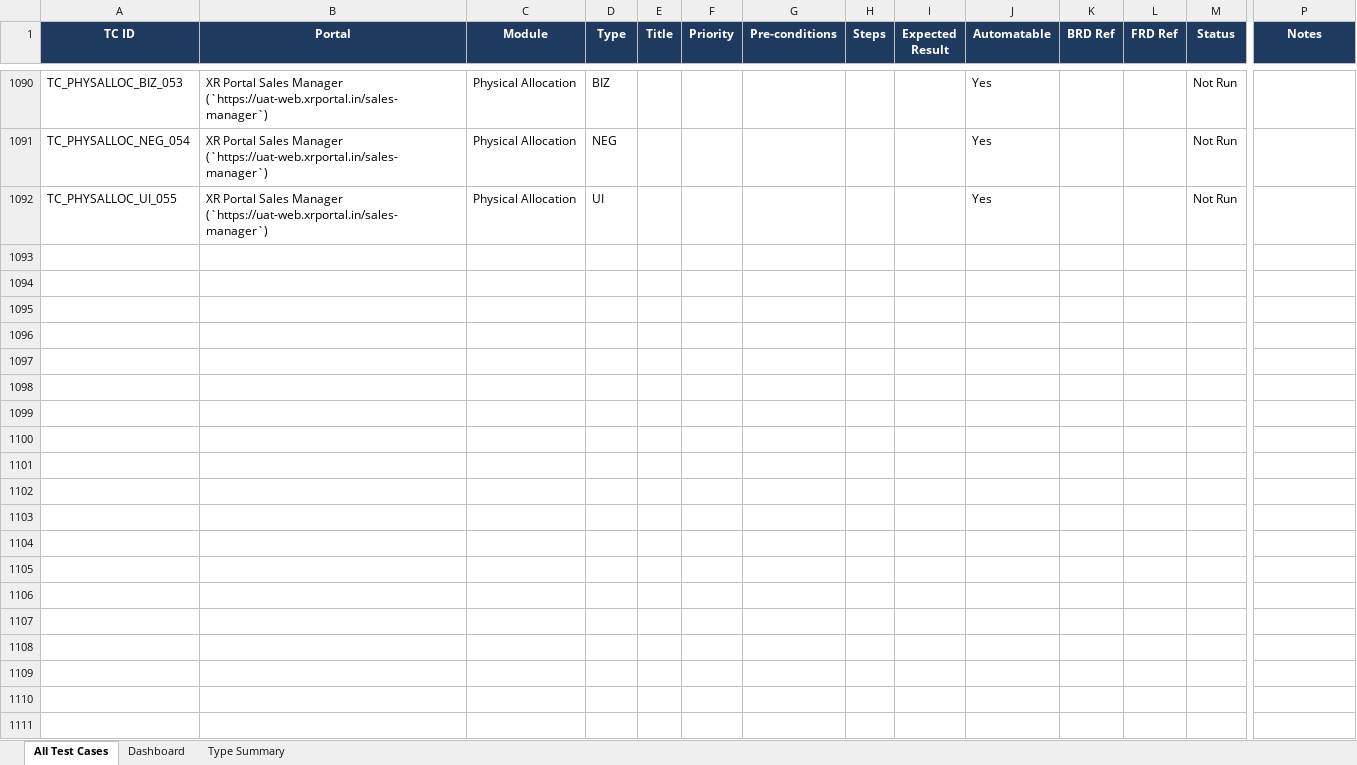
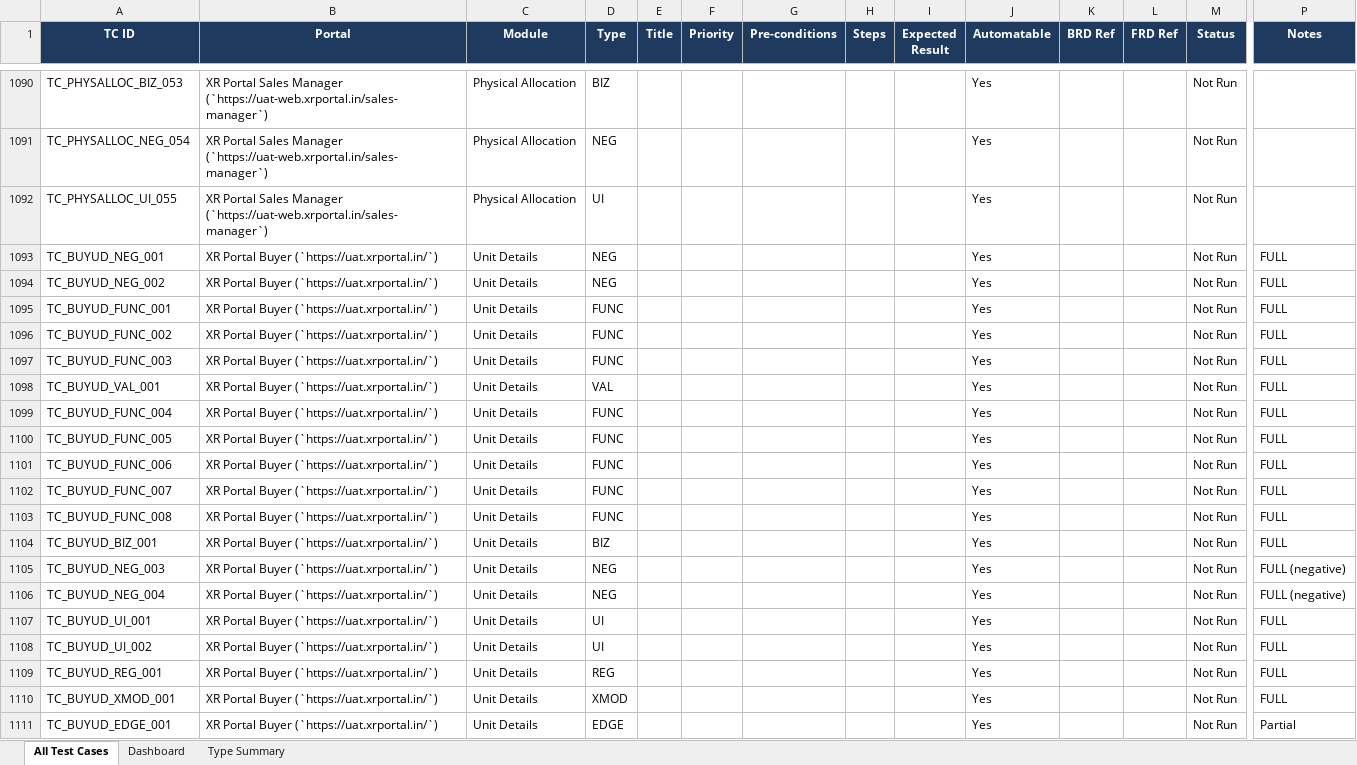
Before and after one commit to Anjalijha2/AI-Automation-hoabl, an Excel workbook: manual-qa-repository/07-execution/TestCases-Consolidated.xlsx, sheet All Test Cases, drawn as a sheet; only a part is shown, gaps mark what is left out; values as stored, in another font and other column widths than the file's, no borders; rows hold the shown columns only; the diff names each change by its address in the sheet, - before the commit and + after, or states it on an @@ line.

```diff
--- a/manual-qa-repository/07-execution/TestCases-Consolidated.xlsx (sheet All Test Cases)
+++ b/manual-qa-repository/07-execution/TestCases-Consolidated.xlsx (sheet All Test Cases)
+row 1093: TC_BUYUD_NEG_001 | XR Portal Buyer (`https://uat.xrportal.in/`) | Unit Details | NEG |  |  |  |  |  | Yes |  |  | Not Run | FULL
+row 1094: TC_BUYUD_NEG_002 | XR Portal Buyer (`https://uat.xrportal.in/`) | Unit Details | NEG |  |  |  |  |  | Yes |  |  | Not Run | FULL
+row 1095: TC_BUYUD_FUNC_001 | XR Portal Buyer (`https://uat.xrportal.in/`) | Unit Details | FUNC |  |  |  |  |  | Yes |  |  | Not Run | FULL
+row 1096: TC_BUYUD_FUNC_002 | XR Portal Buyer (`https://uat.xrportal.in/`) | Unit Details | FUNC |  |  |  |  |  | Yes |  |  | Not Run | FULL
+row 1097: TC_BUYUD_FUNC_003 | XR Portal Buyer (`https://uat.xrportal.in/`) | Unit Details | FUNC |  |  |  |  |  | Yes |  |  | Not Run | FULL
+row 1098: TC_BUYUD_VAL_001 | XR Portal Buyer (`https://uat.xrportal.in/`) | Unit Details | VAL |  |  |  |  |  | Yes |  |  | Not Run | FULL
+row 1099: TC_BUYUD_FUNC_004 | XR Portal Buyer (`https://uat.xrportal.in/`) | Unit Details | FUNC |  |  |  |  |  | Yes |  |  | Not Run | FULL
+row 1100: TC_BUYUD_FUNC_005 | XR Portal Buyer (`https://uat.xrportal.in/`) | Unit Details | FUNC |  |  |  |  |  | Yes |  |  | Not Run | FULL
+row 1101: TC_BUYUD_FUNC_006 | XR Portal Buyer (`https://uat.xrportal.in/`) | Unit Details | FUNC |  |  |  |  |  | Yes |  |  | Not Run | FULL
+row 1102: TC_BUYUD_FUNC_007 | XR Portal Buyer (`https://uat.xrportal.in/`) | Unit Details | FUNC |  |  |  |  |  | Yes |  |  | Not Run | FULL
+row 1103: TC_BUYUD_FUNC_008 | XR Portal Buyer (`https://uat.xrportal.in/`) | Unit Details | FUNC |  |  |  |  |  | Yes |  |  | Not Run | FULL
+row 1104: TC_BUYUD_BIZ_001 | XR Portal Buyer (`https://uat.xrportal.in/`) | Unit Details | BIZ |  |  |  |  |  | Yes |  |  | Not Run | FULL
+row 1105: TC_BUYUD_NEG_003 | XR Portal Buyer (`https://uat.xrportal.in/`) | Unit Details | NEG |  |  |  |  |  | Yes |  |  | Not Run | FULL (negative)
+row 1106: TC_BUYUD_NEG_004 | XR Portal Buyer (`https://uat.xrportal.in/`) | Unit Details | NEG |  |  |  |  |  | Yes |  |  | Not Run | FULL (negative)
+row 1107: TC_BUYUD_UI_001 | XR Portal Buyer (`https://uat.xrportal.in/`) | Unit Details | UI |  |  |  |  |  | Yes |  |  | Not Run | FULL
+row 1108: TC_BUYUD_UI_002 | XR Portal Buyer (`https://uat.xrportal.in/`) | Unit Details | UI |  |  |  |  |  | Yes |  |  | Not Run | FULL
+row 1109: TC_BUYUD_REG_001 | XR Portal Buyer (`https://uat.xrportal.in/`) | Unit Details | REG |  |  |  |  |  | Yes |  |  | Not Run | FULL
+row 1110: TC_BUYUD_XMOD_001 | XR Portal Buyer (`https://uat.xrportal.in/`) | Unit Details | XMOD |  |  |  |  |  | Yes |  |  | Not Run | FULL
+row 1111: TC_BUYUD_EDGE_001 | XR Portal Buyer (`https://uat.xrportal.in/`) | Unit Details | EDGE |  |  |  |  |  | Yes |  |  | Not Run | Partial
```
Also changed, not shown: manual-qa-repository/07-execution/TestCases-BuyerPortal.xlsx, 1 other file.
